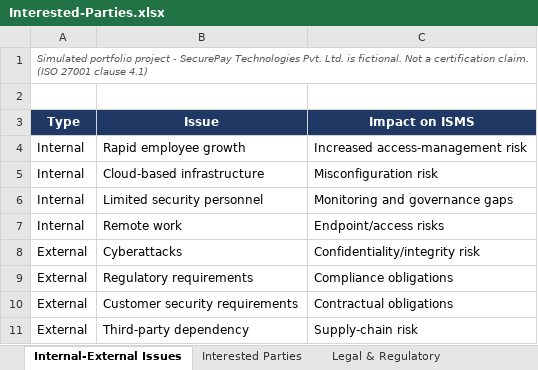
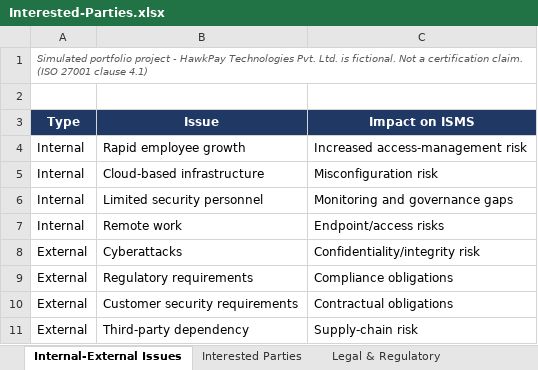
Before and after one commit to brjshbrl/ISO-27001-ISMS-Implementation, an Excel workbook: 01-ISMS-Scope/Interested-Parties.xlsx, sheet Internal-External Issues, drawn as a sheet; values as stored, in another font and other column widths than the file's, no borders; charts and pictures not drawn; the diff names each change by its address in the sheet, - before the commit and + after, or states it on an @@ line.

```diff
--- a/01-ISMS-Scope/Interested-Parties.xlsx (sheet Internal-External Issues)
+++ b/01-ISMS-Scope/Interested-Parties.xlsx (sheet Internal-External Issues)
-A1 (Type): …project - SecurePay Technologies Pvt.…
+A1 (Type): …project - HawkPay Technologies Pvt.…
```
Also changed, not shown: 02-Asset-Management/Asset-Inventory.xlsx, 04-ISO-Controls/Statement-of-Applicability.xlsx, 19 other files.
